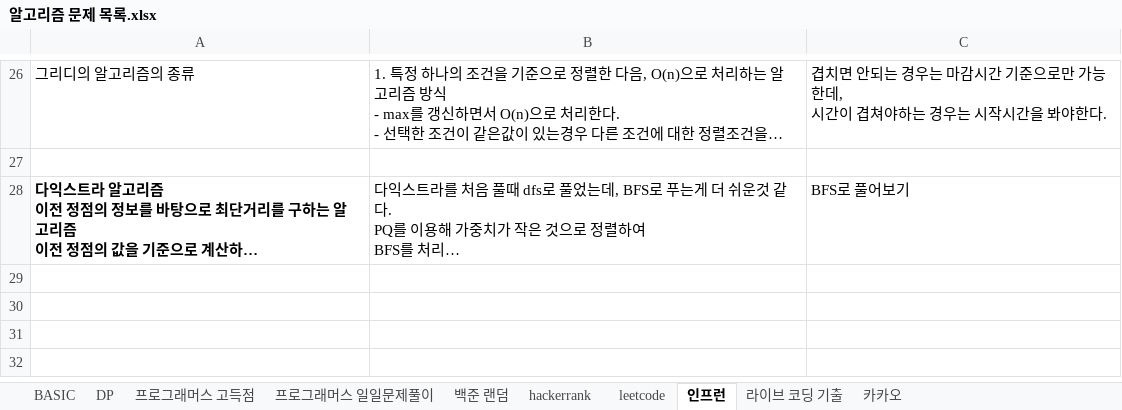
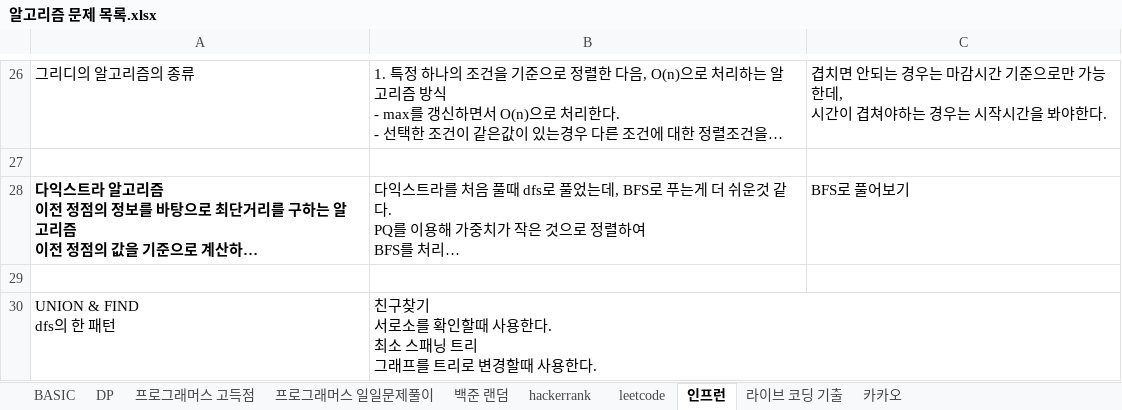
Before and after one commit to SeongJinSong/Leetcode, an Excel workbook: src/main/resources/알고리즘 문제 목록.xlsx, sheet 인프런, drawn as a sheet; only a part is shown, gaps mark what is left out; long unchanged cells end in …; values as stored, in another font and other column widths than the file's, no borders; ↵ is a line break in a cell; the diff names each change by its address in the sheet, - before the commit and + after, or states it on an @@ line.

Commit message:
원더랜드 (최소스패닝트리, Union&Find)

```diff
--- a/src/main/resources/알고리즘 문제 목록.xlsx (sheet 인프런)
+++ b/src/main/resources/알고리즘 문제 목록.xlsx (sheet 인프런)
+row 29: (empty)
+row 30: UNION & FIND ↵ dfs의 한 패턴 | 친구찾기 ↵ 서로소를 확인할때 사용한다. ↵ 최소 스패닝 트리 ↵ 그래프를 트리로 변경할때 사용한다.
```
Also changed, not shown: 1 other file.
